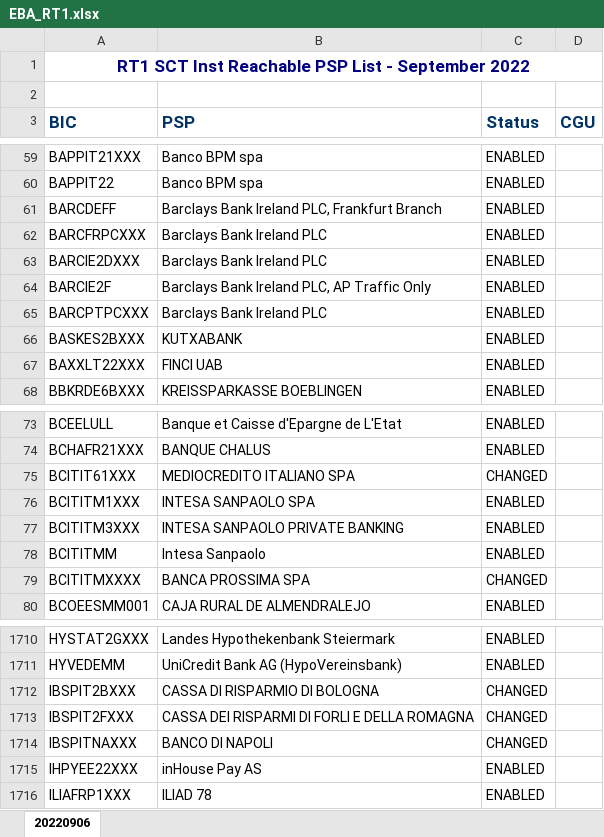
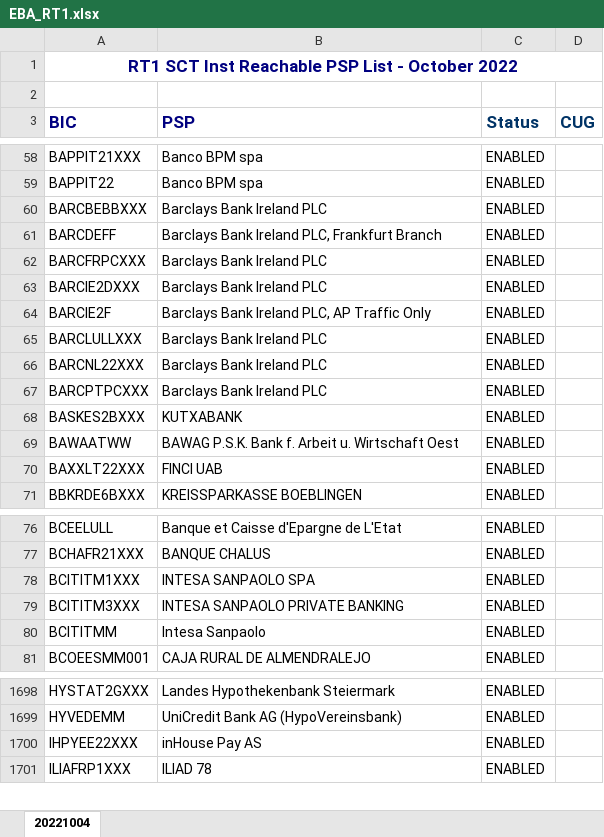
Before and after one commit to nimiq/wallet, an Excel workbook: src/data/banksList/generated/EBA_RT1.xlsx, sheet 20221004, drawn as a sheet; only a part is shown, gaps mark what is left out; values as stored, in another font and other column widths than the file's, no borders; conditional formats not drawn; removed rows and columns are numbered as before the commit, all else as after; the diff covers the shown part only; the diff names each change by its address in the sheet, - before the commit and + after, or states it on an @@ line.

Commit message:
Update translations, bank list and browser support list

```diff
--- a/src/data/banksList/generated/EBA_RT1.xlsx (sheet 20221004)
+++ b/src/data/banksList/generated/EBA_RT1.xlsx (sheet 20221004)
-sheet tab: 20220906
+sheet tab: 20221004
-A1 (BIC): …List - September 2022
+A1 (BIC): …List - October 2022
-A3:B3 text colour: #003366
+A3:B3 text colour: #000080
-D3: CGU
+D3: CUG
+row 60: BARCBEBBXXX | Barclays Bank Ireland PLC | ENABLED
+row 65: BARCLULLXXX | Barclays Bank Ireland PLC | ENABLED
+row 66: BARCNL22XXX | Barclays Bank Ireland PLC | ENABLED
+row 69: BAWAATWW | BAWAG P.S.K. Bank f. Arbeit u. Wirtschaft Oest | ENABLED
-row 75: BCITIT61XXX | MEDIOCREDITO ITALIANO SPA | CHANGED
-row 79: BCITITMXXXX | BANCA PROSSIMA SPA | CHANGED
-row 1712: IBSPIT2BXXX | CASSA DI RISPARMIO DI BOLOGNA | CHANGED
-row 1713: IBSPIT2FXXX | CASSA DEI RISPARMI DI FORLI E DELLA ROMAGNA | CHANGED
-row 1714: IBSPITNAXXX | BANCO DI NAPOLI | CHANGED
```
Also changed, not shown: 10 added rows, 17 removed rows and 6 edited cells elsewhere in this sheet, 12 other files.
